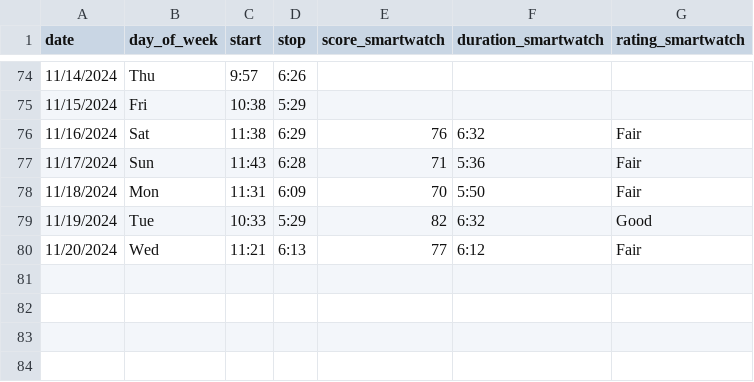
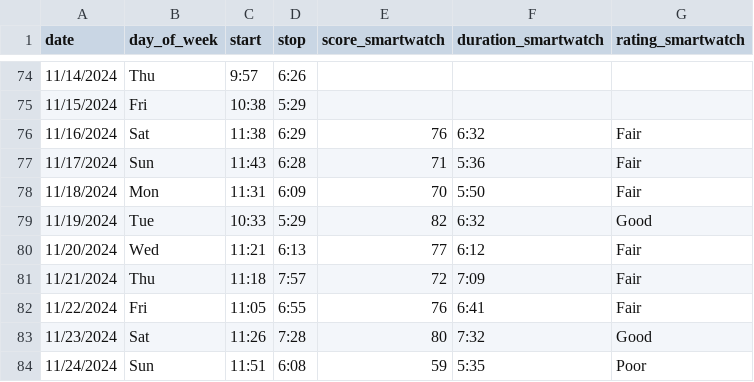
Before and after one commit to jahearn3/sleep, a CSV file: sleep.csv, drawn as a sheet; only a part is shown, gaps mark what is left out.

Commit message:
added plot to compare calculated and smartwatch duration

```diff
--- a/sleep.csv
+++ b/sleep.csv
@@ -80 +80,5 @@
 11/20/2024,Wed,11:21,6:13,77,6:12,Fair
+11/21/2024,Thu,11:18,7:57,72,7:09,Fair
+11/22/2024,Fri,11:05,6:55,76,6:41,Fair
+11/23/2024,Sat,11:26,7:28,80,7:32,Good
+11/24/2024,Sun,11:51,6:08,59,5:35,Poor
```
Also changed, not shown: 6 other files.
